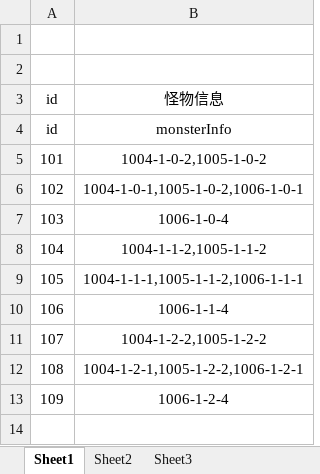
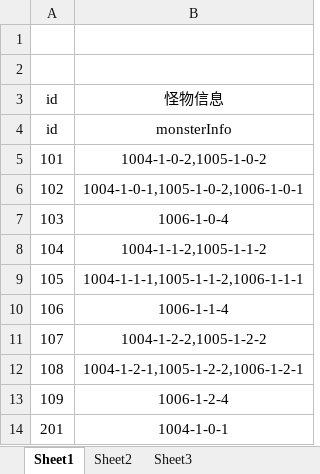
Before and after one commit to lllllgb/ActDemo, an Excel workbook: Client/配置表/excels/MonsterTriggerBase.xlsx, sheet Sheet1, drawn as a sheet; values as stored, in another font and other column widths than the file's, no borders; the diff names each change by its address in the sheet, - before the commit and + after, or states it on an @@ line.

```diff
--- a/Client/配置表/excels/MonsterTriggerBase.xlsx (sheet Sheet1)
+++ b/Client/配置表/excels/MonsterTriggerBase.xlsx (sheet Sheet1)
+row 14: 201 | 1004-1-0-1
```
Also changed, not shown: Client/配置表/excels/InstanceBase.xlsx, 5 other files.
